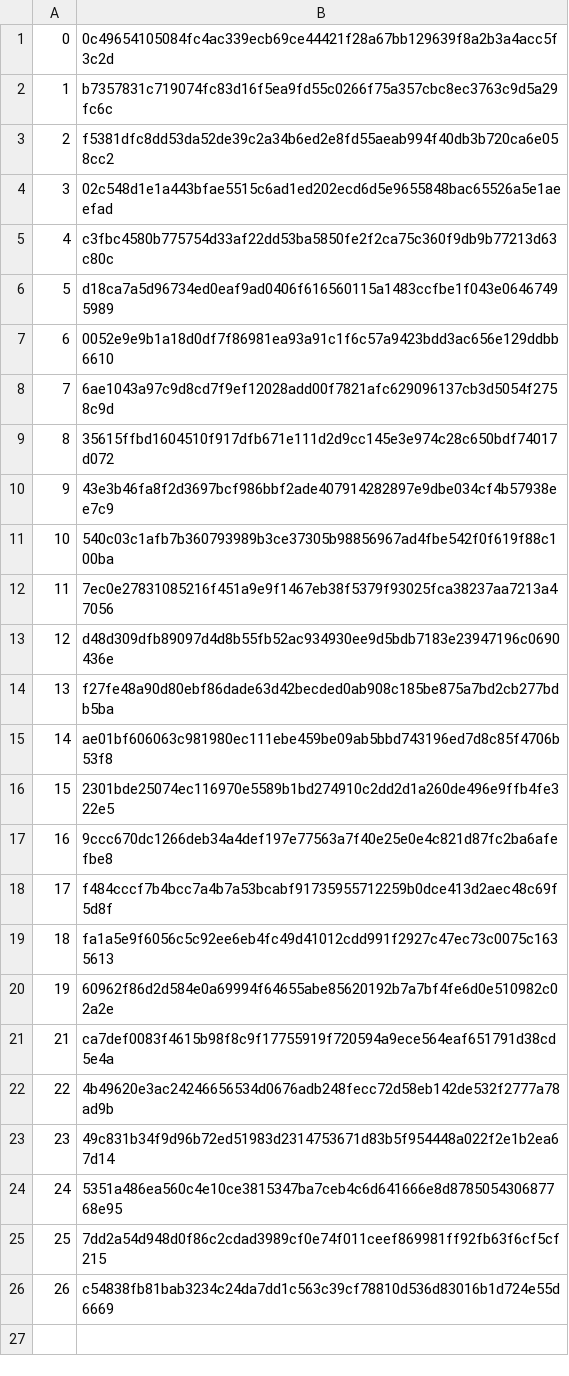
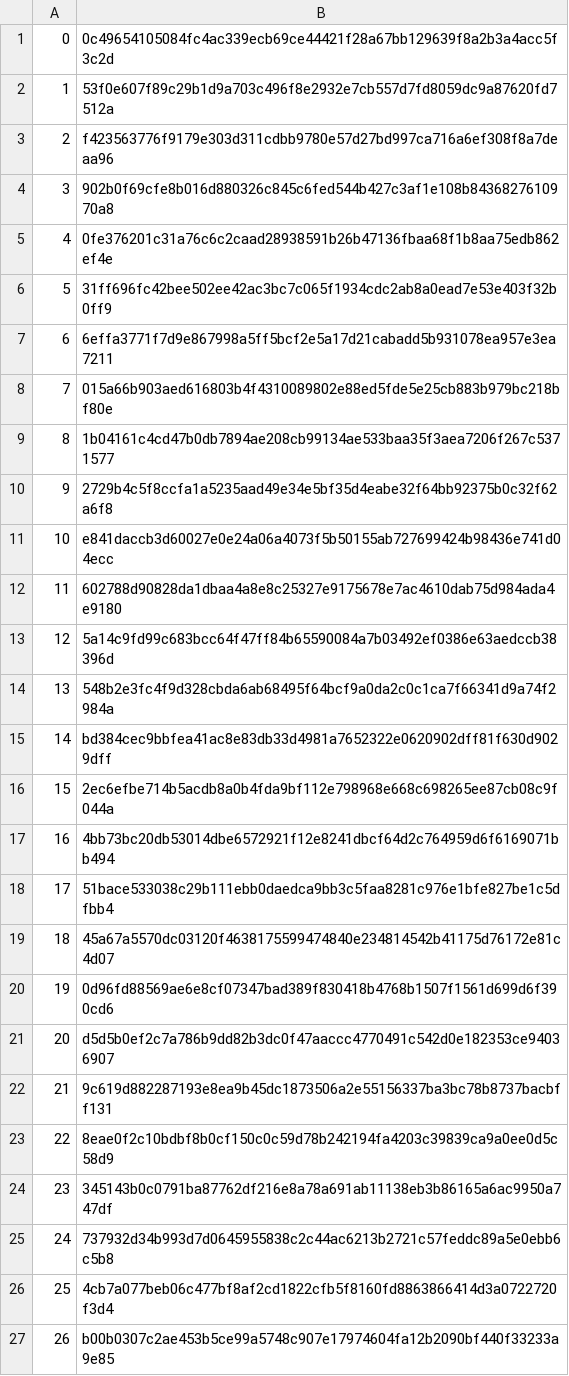
Before and after one commit to nworbnhoj/qwikgame, a CSV file: uploads/behatRankingSequentialA-Z.csv, drawn as a sheet; the diff names each change by its address in the sheet, - before the commit and + after, or states it on an @@ line.

Commit message:
correct ranking.csv for lowercase email address

```diff
--- a/uploads/behatRankingSequentialA-Z.csv
+++ b/uploads/behatRankingSequentialA-Z.csv
-B2: b7357831c719074fc83d16f5ea9fd55c0266f75a357cbc8ec3763c9d5a29fc6c
+B2: 53f0e607f89c29b1d9a703c496f8e2932e7cb557d7fd8059dc9a87620fd7512a
-B3: f5381dfc8dd53da52de39c2a34b6ed2e8fd55aeab994f40db3b720ca6e058cc2
+B3: f423563776f9179e303d311cdbb9780e57d27bd997ca716a6ef308f8a7deaa96
-B4: 02c548d1e1a443bfae5515c6ad1ed202ecd6d5e9655848bac65526a5e1aeefad
+B4: 902b0f69cfe8b016d880326c845c6fed544b427c3af1e108b8436827610970a8
-B5: c3fbc4580b775754d33af22dd53ba5850fe2f2ca75c360f9db9b77213d63c80c
+B5: 0fe376201c31a76c6c2caad28938591b26b47136fbaa68f1b8aa75edb862ef4e
-B6: d18ca7a5d96734ed0eaf9ad0406f616560115a1483ccfbe1f043e06467495989
+B6: 31ff696fc42bee502ee42ac3bc7c065f1934cdc2ab8a0ead7e53e403f32b0ff9
-B7: 0052e9e9b1a18d0df7f86981ea93a91c1f6c57a9423bdd3ac656e129ddbb6610
+B7: 6effa3771f7d9e867998a5ff5bcf2e5a17d21cabadd5b931078ea957e3ea7211
-B8: 6ae1043a97c9d8cd7f9ef12028add00f7821afc629096137cb3d5054f2758c9d
+B8: 015a66b903aed616803b4f4310089802e88ed5fde5e25cb883b979bc218bf80e
-B9: 35615ffbd1604510f917dfb671e111d2d9cc145e3e974c28c650bdf74017d072
+B9: 1b04161c4cd47b0db7894ae208cb99134ae533baa35f3aea7206f267c5371577
-B10: 43e3b46fa8f2d3697bcf986bbf2ade407914282897e9dbe034cf4b57938ee7c9
+B10: 2729b4c5f8ccfa1a5235aad49e34e5bf35d4eabe32f64bb92375b0c32f62a6f8
-B11: 540c03c1afb7b360793989b3ce37305b98856967ad4fbe542f0f619f88c100ba
+B11: e841daccb3d60027e0e24a06a4073f5b50155ab727699424b98436e741d04ecc
-B12: 7ec0e27831085216f451a9e9f1467eb38f5379f93025fca38237aa7213a47056
+B12: 602788d90828da1dbaa4a8e8c25327e9175678e7ac4610dab75d984ada4e9180
-B13: d48d309dfb89097d4d8b55fb52ac934930ee9d5bdb7183e23947196c0690436e
+B13: 5a14c9fd99c683bcc64f47ff84b65590084a7b03492ef0386e63aedccb38396d
-B14: f27fe48a90d80ebf86dade63d42becded0ab908c185be875a7bd2cb277bdb5ba
+B14: 548b2e3fc4f9d328cbda6ab68495f64bcf9a0da2c0c1ca7f66341d9a74f2984a
-B15: ae01bf606063c981980ec111ebe459be09ab5bbd743196ed7d8c85f4706b53f8
+B15: bd384cec9bbfea41ac8e83db33d4981a7652322e0620902dff81f630d9029dff
-B16: 2301bde25074ec116970e5589b1bd274910c2dd2d1a260de496e9ffb4fe322e5
+B16: 2ec6efbe714b5acdb8a0b4fda9bf112e798968e668c698265ee87cb08c9f044a
-B17: 9ccc670dc1266deb34a4def197e77563a7f40e25e0e4c821d87fc2ba6afefbe8
+B17: 4bb73bc20db53014dbe6572921f12e8241dbcf64d2c764959d6f6169071bb494
-B18: f484cccf7b4bcc7a4b7a53bcabf91735955712259b0dce413d2aec48c69f5d8f
+B18: 51bace533038c29b111ebb0daedca9bb3c5faa8281c976e1bfe827be1c5dfbb4
-B19: fa1a5e9f6056c5c92ee6eb4fc49d41012cdd991f2927c47ec73c0075c1635613
+B19: 45a67a5570dc03120f4638175599474840e234814542b41175d76172e81c4d07
-B20: 60962f86d2d584e0a69994f64655abe85620192b7a7bf4fe6d0e510982c02a2e
+B20: 0d96fd88569ae6e8cf07347bad389f830418b4768b1507f1561d699d6f390cd6
@@ column A renumbered between rows 21 and 26 @@
-B21: ca7def0083f4615b98f8c9f17755919f720594a9ece564eaf651791d38cd5e4a
+B21: d5d5b0ef2c7a786b9dd82b3dc0f47aaccc4770491c542d0e182353ce94036907
-B22: 4b49620e3ac24246656534d0676adb248fecc72d58eb142de532f2777a78ad9b
+B22: 9c619d882287193e8ea9b45dc1873506a2e55156337ba3bc78b8737bacbff131
-B23: 49c831b34f9d96b72ed51983d2314753671d83b5f954448a022f2e1b2ea67d14
+B23: 8eae0f2c10bdbf8b0cf150c0c59d78b242194fa4203c39839ca9a0ee0d5c58d9
-B24: 5351a486ea560c4e10ce3815347ba7ceb4c6d641666e8d878505430687768e95
+B24: 345143b0c0791ba87762df216e8a78a691ab11138eb3b86165a6ac9950a747df
-B25: 7dd2a54d948d0f86c2cdad3989cf0e74f011ceef869981ff92fb63f6cf5cf215
+B25: 737932d34b993d7d0645955838c2c44ac6213b2721c57feddc89a5e0ebb6c5b8
-B26: c54838fb81bab3234c24da7dd1c563c39cf78810d536d83016b1d724e55d6669
+B26: 4cb7a077beb06c477bf8af2cd1822cfb5f8160fd8863866414d3a0722720f3d4
+row 27: 26 | b00b0307c2ae453b5ce99a5748c907e17974604fa12b2090bf440f33233a9e85
```
Also changed, not shown: 1 other file.
